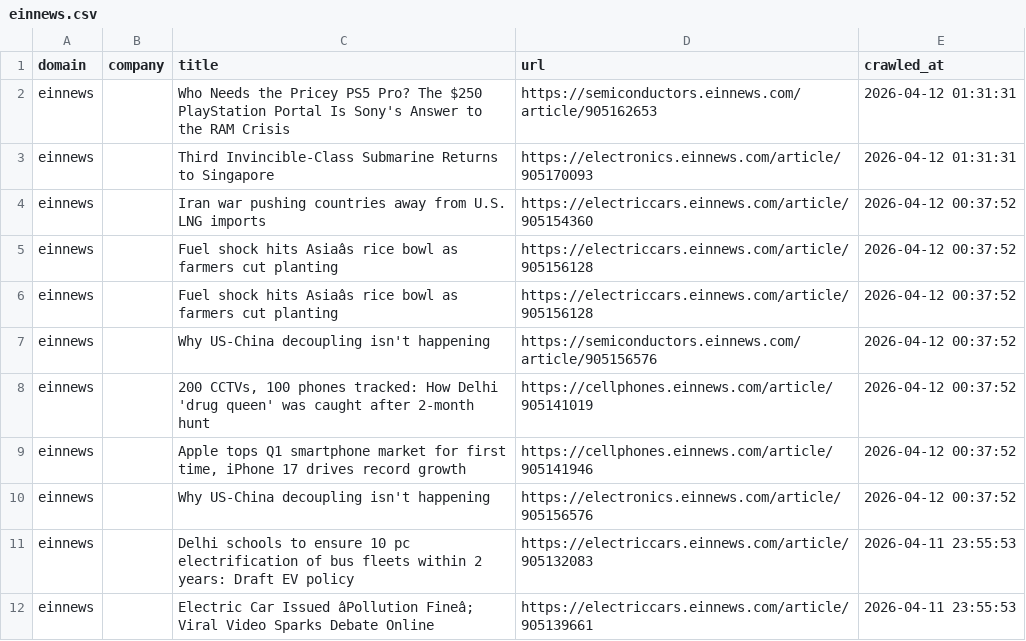
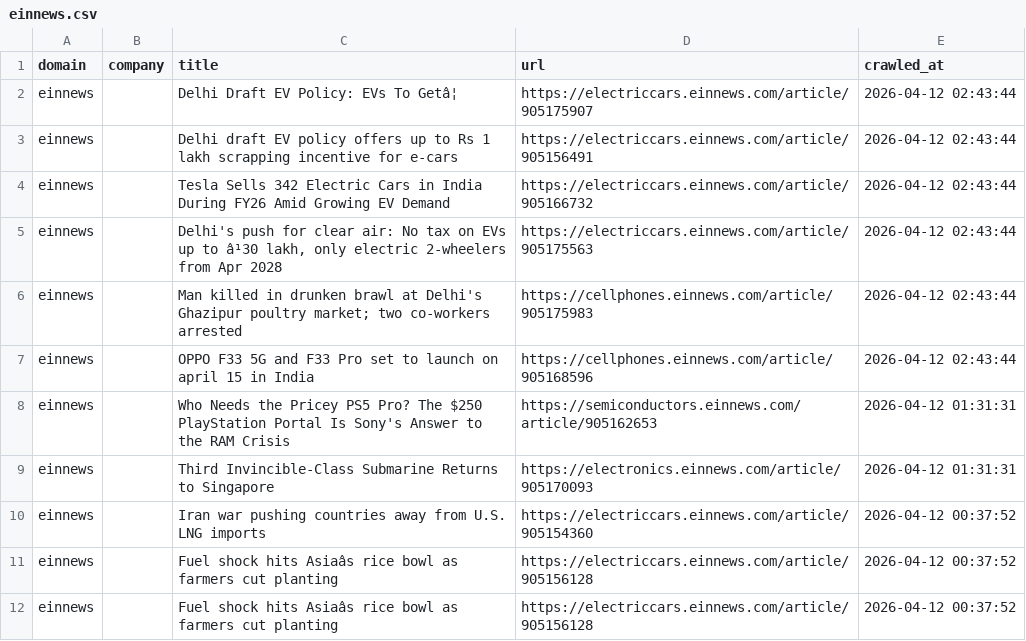
Before and after one commit to levelupup/news_crawler, a CSV file: data/einnews.csv, drawn as a sheet; only a part is shown; the shorter side is filled out with more unchanged rows; the diff names each change by its address in the sheet, - before the commit and + after, or states it on an @@ line.

```diff
--- a/data/einnews.csv
+++ b/data/einnews.csv
+row 2: einnews |  | Delhi Draft EV Policy: EVs To Getâ¦ | https://electriccars.einnews.com/article/905175907 | 2026-04-12 02:43:44
+row 3: einnews |  | Delhi draft EV policy offers up to Rs 1 lakh scrapping incentive for e-cars | https://electriccars.einnews.com/article/905156491 | 2026-04-12 02:43:44
+row 4: einnews |  | Tesla Sells 342 Electric Cars in India During FY26 Amid Growing EV Demand | https://electriccars.einnews.com/article/905166732 | 2026-04-12 02:43:44
+row 5: einnews |  | Delhi's push for clear air: No tax on EVs up to â¹30 lakh, only electric 2-wheelers from Apr 2028 | https://electriccars.einnews.com/article/905175563 | 2026-04-12 02:43:44
+row 6: einnews |  | Man killed in drunken brawl at Delhi's Ghazipur poultry market; two co-workers arrested | https://cellphones.einnews.com/article/905175983 | 2026-04-12 02:43:44
+row 7: einnews |  | OPPO F33 5G and F33 Pro set to launch on april 15 in India | https://cellphones.einnews.com/article/905168596 | 2026-04-12 02:43:44
```
Also changed, not shown: data/36kr.csv, data/cw.csv, 5 other files.
